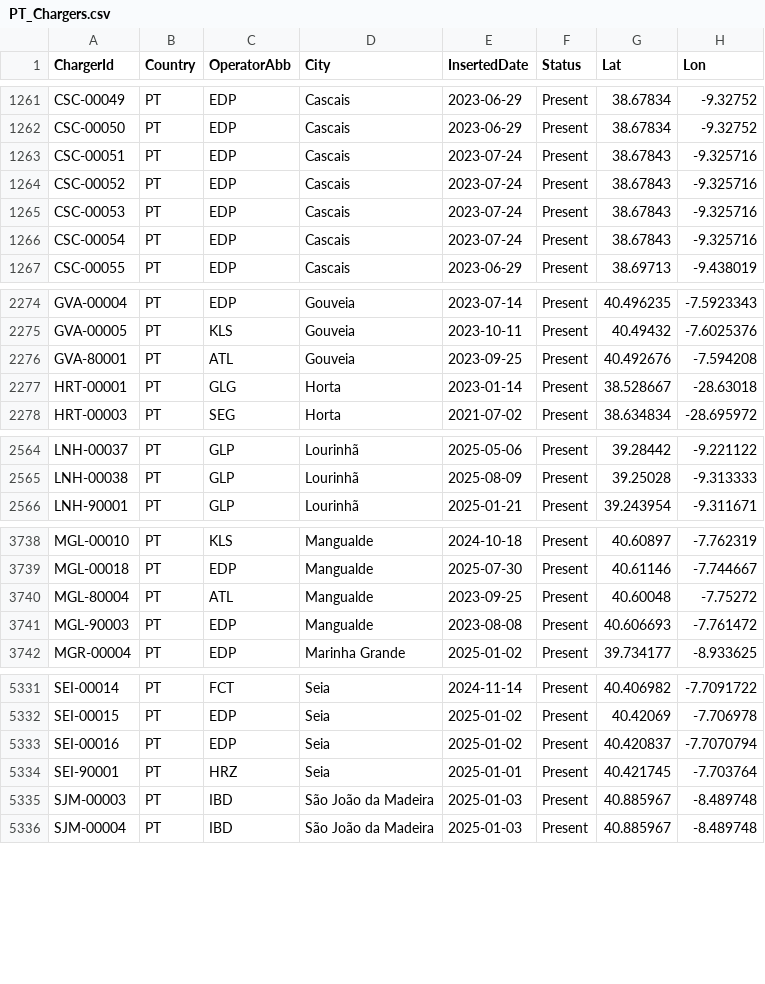
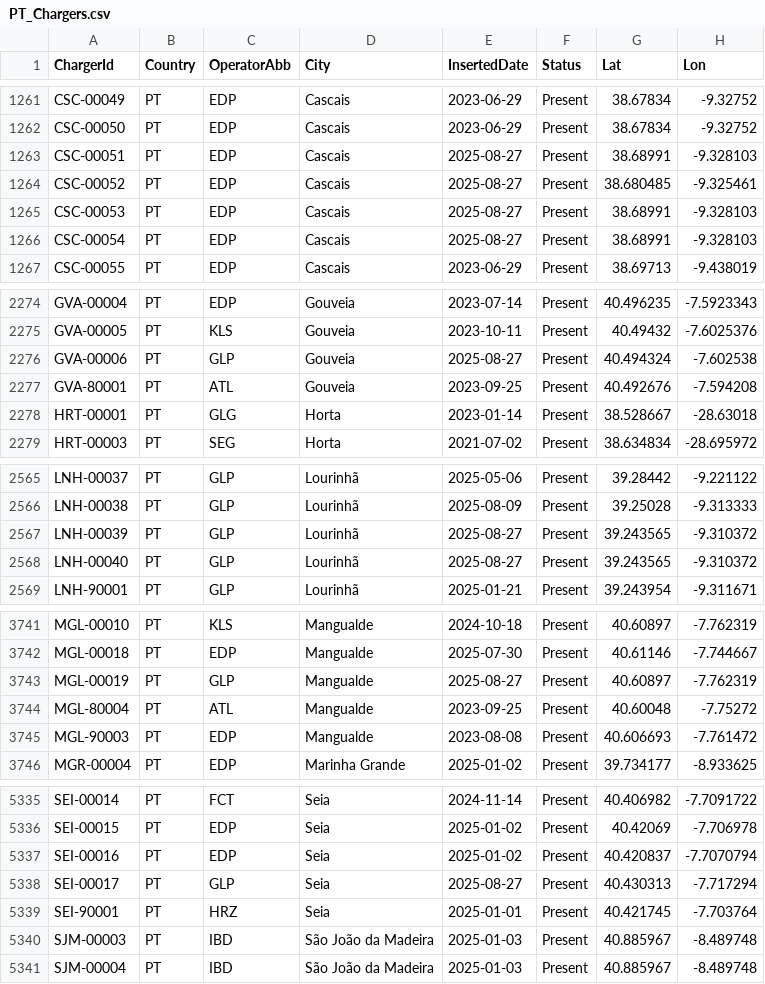
Before and after one commit to pmreis/emobility, a CSV file: data/outputs/PT_Chargers.csv, drawn as a sheet; only a part is shown, gaps mark what is left out; the diff covers the shown part only.

```diff
--- a/data/outputs/PT_Chargers.csv
+++ b/data/outputs/PT_Chargers.csv
@@ -1262,6 +1262,6 @@ CSC-00049,PT,EDP,Cascais,2023-06-29,Present,38.67834,-9.32752
 CSC-00050,PT,EDP,Cascais,2023-06-29,Present,38.67834,-9.32752
-CSC-00051,PT,EDP,Cascais,2023-07-24,Present,38.67843,-9.325716
-CSC-00052,PT,EDP,Cascais,2023-07-24,Present,38.67843,-9.325716
-CSC-00053,PT,EDP,Cascais,2023-07-24,Present,38.67843,-9.325716
-CSC-00054,PT,EDP,Cascais,2023-07-24,Present,38.67843,-9.325716
+CSC-00051,PT,EDP,Cascais,2025-08-27,Present,38.68991,-9.328103
+CSC-00052,PT,EDP,Cascais,2025-08-27,Present,38.680485,-9.325461
+CSC-00053,PT,EDP,Cascais,2025-08-27,Present,38.68991,-9.328103
+CSC-00054,PT,EDP,Cascais,2025-08-27,Present,38.68991,-9.328103
 CSC-00055,PT,EDP,Cascais,2023-06-29,Present,38.69713,-9.438019
@@ -2275,2 +2275,3 @@ GVA-00004,PT,EDP,Gouveia,2023-07-14,Present,40.496235,-7.5923343
 GVA-00005,PT,KLS,Gouveia,2023-10-11,Present,40.49432,-7.6025376
+GVA-00006,PT,GLP,Gouveia,2025-08-27,Present,40.494324,-7.602538
 GVA-80001,PT,ATL,Gouveia,2023-09-25,Present,40.492676,-7.594208
@@ -2565,2 +2566,4 @@ LNH-00037,PT,GLP,Lourinhã,2025-05-06,Present,39.28442,-9.221122
 LNH-00038,PT,GLP,Lourinhã,2025-08-09,Present,39.25028,-9.313333
+LNH-00039,PT,GLP,Lourinhã,2025-08-27,Present,39.243565,-9.310372
+LNH-00040,PT,GLP,Lourinhã,2025-08-27,Present,39.243565,-9.310372
 LNH-90001,PT,GLP,Lourinhã,2025-01-21,Present,39.243954,-9.311671
@@ -3739,2 +3742,3 @@ MGL-00010,PT,KLS,Mangualde,2024-10-18,Present,40.60897,-7.762319
 MGL-00018,PT,EDP,Mangualde,2025-07-30,Present,40.61146,-7.744667
+MGL-00019,PT,GLP,Mangualde,2025-08-27,Present,40.60897,-7.762319
 MGL-80004,PT,ATL,Mangualde,2023-09-25,Present,40.60048,-7.75272
@@ -5333,2 +5337,3 @@ SEI-00015,PT,EDP,Seia,2025-01-02,Present,40.42069,-7.706978
 SEI-00016,PT,EDP,Seia,2025-01-02,Present,40.420837,-7.7070794
+SEI-00017,PT,GLP,Seia,2025-08-27,Present,40.430313,-7.717294
 SEI-90001,PT,HRZ,Seia,2025-01-01,Present,40.421745,-7.703764
```
Also changed, not shown: 2 added rows and 23 edited cells elsewhere in this file, data/outputs/PT_Chargers_New_Today.csv, data/outputs/PT_Chargers_Per_District.csv, 4 other files.
